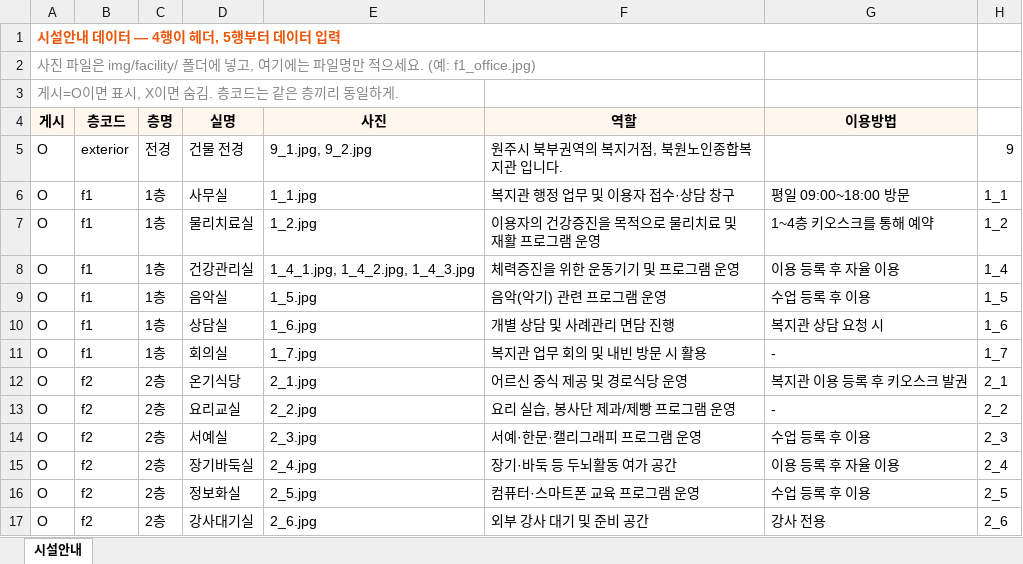
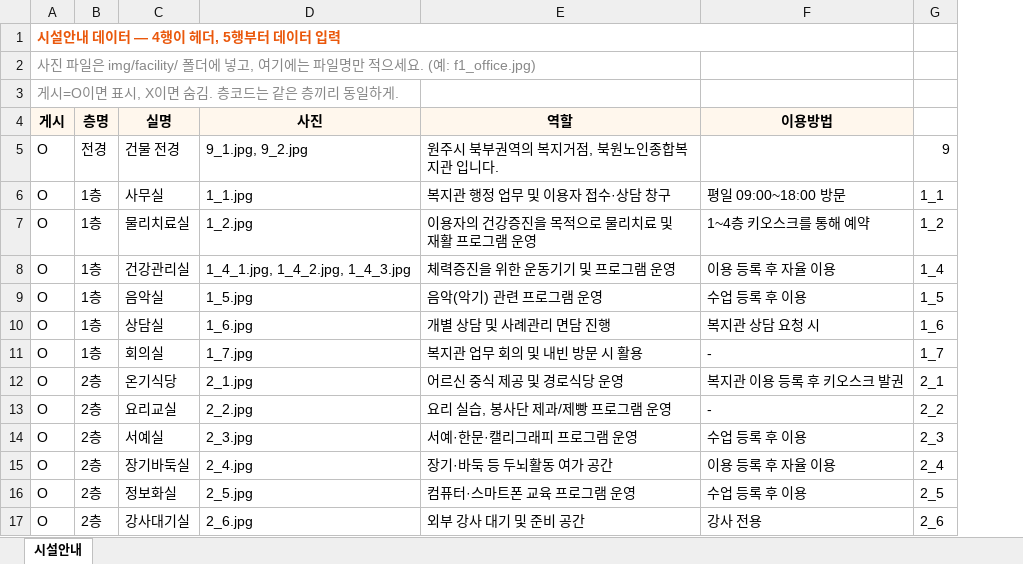
Before and after one commit to bukwonsenior/homepage, an Excel workbook: 북원_시설안내.xlsx, sheet 시설안내, drawn as a sheet; only a part is shown; values as stored, in another font and other column widths than the file's, no borders; the diff names each change by its address in the sheet, - before the commit and + after, or states it on an @@ line.

Commit message:
Add files via upload

```diff
--- a/북원_시설안내.xlsx (sheet 시설안내)
+++ b/북원_시설안내.xlsx (sheet 시설안내)
-column B (층코드), rows 5-17: exterior | f1 | f1 | f1 | f1 | f1 | f1 | f2 | f2 | f2 | f2 | f2 | f2
```
